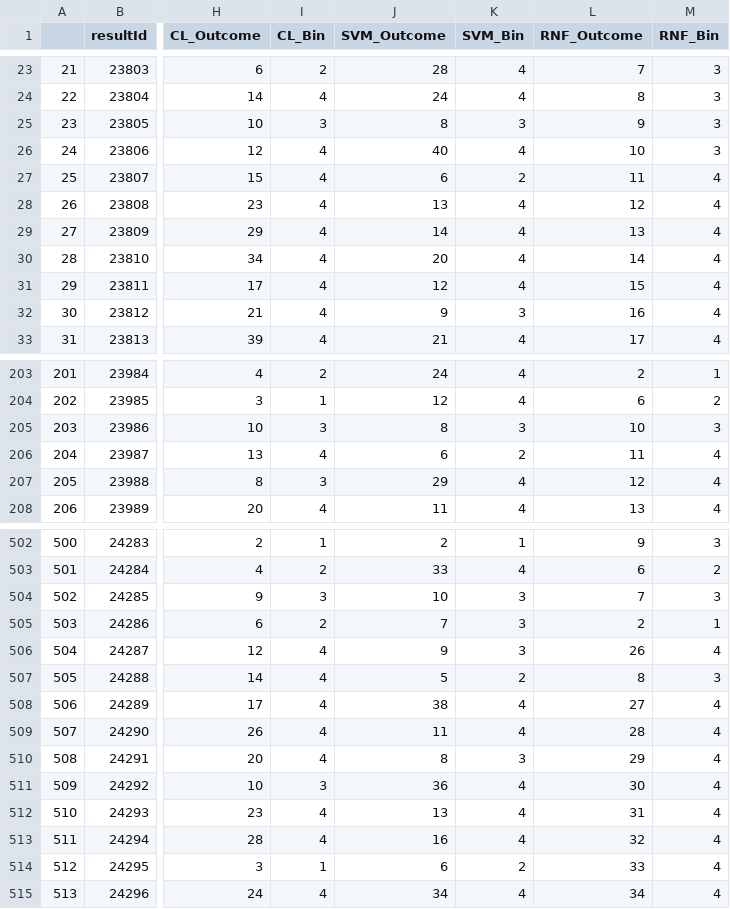
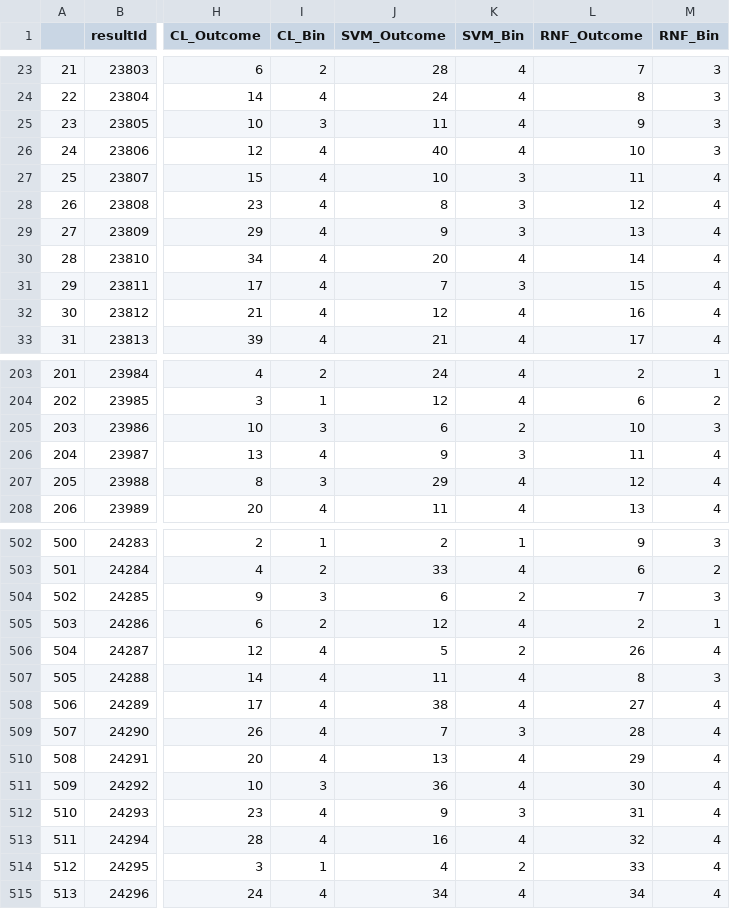
Before and after one commit to Vignesh-Bala11/Capstone-Project, a CSV file: Resources/PythonExport/ML_Export/2018-19/output_2018-19.csv, drawn as a sheet; only a part is shown, gaps mark what is left out; the diff covers the shown part only; the diff names each change by its address in the sheet, - before the commit and + after, or states it on an @@ line.

```diff
--- a/Resources/PythonExport/ML_Export/2018-19/output_2018-19.csv
+++ b/Resources/PythonExport/ML_Export/2018-19/output_2018-19.csv
-J25 (SVM_Outcome): 8
+J25 (SVM_Outcome): 11
-K25 (SVM_Bin): 3
+K25 (SVM_Bin): 4
-J27 (SVM_Outcome): 6
+J27 (SVM_Outcome): 10
-K27 (SVM_Bin): 2
+K27 (SVM_Bin): 3
-J28 (SVM_Outcome): 13
+J28 (SVM_Outcome): 8
-K28:K29 (SVM_Bin): 4
+K28:K29 (SVM_Bin): 3
-J29 (SVM_Outcome): 14
+J29 (SVM_Outcome): 9
-J31 (SVM_Outcome): 12
+J31 (SVM_Outcome): 7
-K31 (SVM_Bin): 4
+K31 (SVM_Bin): 3
-J32 (SVM_Outcome): 9
+J32 (SVM_Outcome): 12
-K32 (SVM_Bin): 3
+K32 (SVM_Bin): 4
-J205 (SVM_Outcome): 8
+J205 (SVM_Outcome): 6
-K205 (SVM_Bin): 3
+K205 (SVM_Bin): 2
-J206 (SVM_Outcome): 6
+J206 (SVM_Outcome): 9
-K206 (SVM_Bin): 2
+K206 (SVM_Bin): 3
-J504 (SVM_Outcome): 10
+J504 (SVM_Outcome): 6
-K504 (SVM_Bin): 3
+K504 (SVM_Bin): 2
-J505 (SVM_Outcome): 7
+J505 (SVM_Outcome): 12
-K505 (SVM_Bin): 3
+K505 (SVM_Bin): 4
-J506 (SVM_Outcome): 9
+J506 (SVM_Outcome): 5
-K506 (SVM_Bin): 3
+K506 (SVM_Bin): 2
-J507 (SVM_Outcome): 5
+J507 (SVM_Outcome): 11
-K507 (SVM_Bin): 2
+K507 (SVM_Bin): 4
-J509 (SVM_Outcome): 11
+J509 (SVM_Outcome): 7
-K509 (SVM_Bin): 4
+K509 (SVM_Bin): 3
-J510 (SVM_Outcome): 8
+J510 (SVM_Outcome): 13
-K510 (SVM_Bin): 3
+K510 (SVM_Bin): 4
-J512 (SVM_Outcome): 13
+J512 (SVM_Outcome): 9
-K512 (SVM_Bin): 4
+K512 (SVM_Bin): 3
-J514 (SVM_Outcome): 6
+J514 (SVM_Outcome): 4
```
Also changed, not shown: 59 edited cells elsewhere in this file, Resources/PythonExport/ML_Export/2018-19/svm_output_2018-19.csv, Resources/PythonExport/ML_Export/2019/nn_output_2019.csv, 31 other files.
